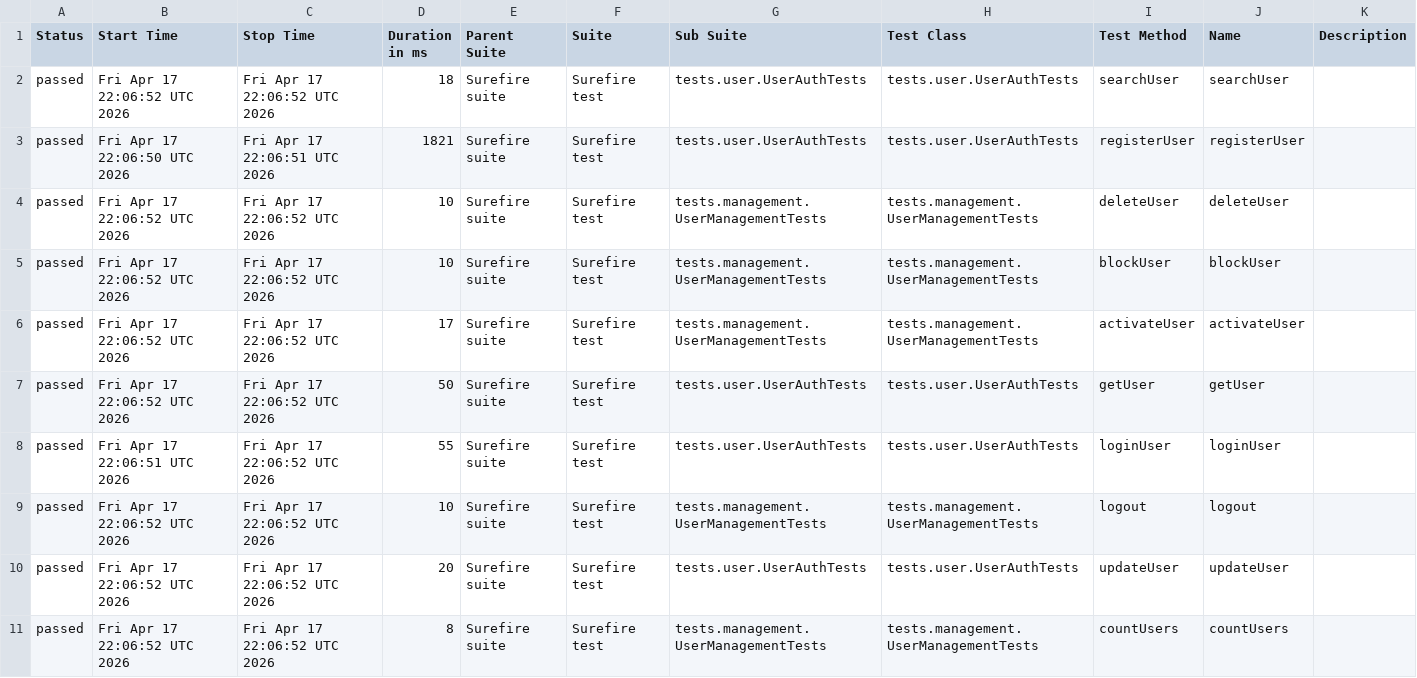
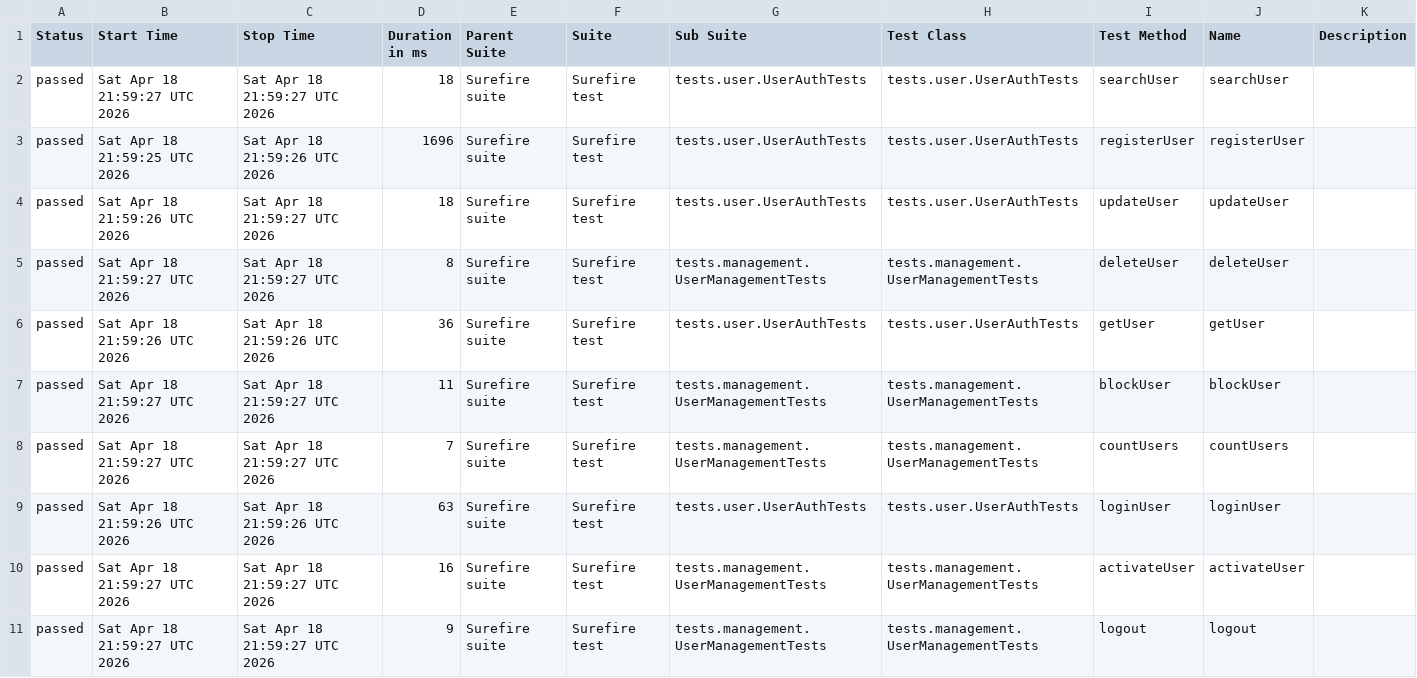
Before and after one commit to Ruturaj0861/user-restAssured, a CSV file: data/suites.csv, drawn as a sheet.

```diff
--- a/data/suites.csv
+++ b/data/suites.csv
@@ -1,11 +1,11 @@
 "Status","Start Time","Stop Time","Duration in ms","Parent Suite","Suite","Sub Suite","Test Class","Test Method","Name","Description"
-"passed","Fri Apr 17 22:06:52 UTC 2026","Fri Apr 17 22:06:52 UTC 2026","18","Surefire suite","Surefire test","tests.user.UserAuthTests","tests.user.UserAuthTests","searchUser","searchUser",""
-"passed","Fri Apr 17 22:06:50 UTC 2026","Fri Apr 17 22:06:51 UTC 2026","1821","Surefire suite","Surefire test","tests.user.UserAuthTests","tests.user.UserAuthTests","registerUser","registerUser",""
-"passed","Fri Apr 17 22:06:52 UTC 2026","Fri Apr 17 22:06:52 UTC 2026","10","Surefire suite","Surefire test","tests.management.UserManagementTests","tests.management.UserManagementTests","deleteUser","deleteUser",""
-"passed","Fri Apr 17 22:06:52 UTC 2026","Fri Apr 17 22:06:52 UTC 2026","10","Surefire suite","Surefire test","tests.management.UserManagementTests","tests.management.UserManagementTests","blockUser","blockUser",""
-"passed","Fri Apr 17 22:06:52 UTC 2026","Fri Apr 17 22:06:52 UTC 2026","17","Surefire suite","Surefire test","tests.management.UserManagementTests","tests.management.UserManagementTests","activateUser","activateUser",""
-"passed","Fri Apr 17 22:06:52 UTC 2026","Fri Apr 17 22:06:52 UTC 2026","50","Surefire suite","Surefire test","tests.user.UserAuthTests","tests.user.UserAuthTests","getUser","getUser",""
-"passed","Fri Apr 17 22:06:51 UTC 2026","Fri Apr 17 22:06:52 UTC 2026","55","Surefire suite","Surefire test","tests.user.UserAuthTests","tests.user.UserAuthTests","loginUser","loginUser",""
-"passed","Fri Apr 17 22:06:52 UTC 2026","Fri Apr 17 22:06:52 UTC 2026","10","Surefire suite","Surefire test","tests.management.UserManagementTests","tests.management.UserManagementTests","logout","logout",""
-"passed","Fri Apr 17 22:06:52 UTC 2026","Fri Apr 17 22:06:52 UTC 2026","20","Surefire suite","Surefire test","tests.user.UserAuthTests","tests.user.UserAuthTests","updateUser","updateUser",""
-"passed","Fri Apr 17 22:06:52 UTC 2026","Fri Apr 17 22:06:52 UTC 2026","8","Surefire suite","Surefire test","tests.management.UserManagementTests","tests.management.UserManagementTests","countUsers","countUsers",""
+"passed","Sat Apr 18 21:59:27 UTC 2026","Sat Apr 18 21:59:27 UTC 2026","18","Surefire suite","Surefire test","tests.user.UserAuthTests","tests.user.UserAuthTests","searchUser","searchUser",""
+"passed","Sat Apr 18 21:59:25 UTC 2026","Sat Apr 18 21:59:26 UTC 2026","1696","Surefire suite","Surefire test","tests.user.UserAuthTests","tests.user.UserAuthTests","registerUser","registerUser",""
+"passed","Sat Apr 18 21:59:26 UTC 2026","Sat Apr 18 21:59:27 UTC 2026","18","Surefire suite","Surefire test","tests.user.UserAuthTests","tests.user.UserAuthTests","updateUser","updateUser",""
+"passed","Sat Apr 18 21:59:27 UTC 2026","Sat Apr 18 21:59:27 UTC 2026","8","Surefire suite","Surefire test","tests.management.UserManagementTests","tests.management.UserManagementTests","deleteUser","deleteUser",""
+"passed","Sat Apr 18 21:59:26 UTC 2026","Sat Apr 18 21:59:26 UTC 2026","36","Surefire suite","Surefire test","tests.user.UserAuthTests","tests.user.UserAuthTests","getUser","getUser",""
+"passed","Sat Apr 18 21:59:27 UTC 2026","Sat Apr 18 21:59:27 UTC 2026","11","Surefire suite","Surefire test","tests.management.UserManagementTests","tests.management.UserManagementTests","blockUser","blockUser",""
+"passed","Sat Apr 18 21:59:27 UTC 2026","Sat Apr 18 21:59:27 UTC 2026","7","Surefire suite","Surefire test","tests.management.UserManagementTests","tests.management.UserManagementTests","countUsers","countUsers",""
+"passed","Sat Apr 18 21:59:26 UTC 2026","Sat Apr 18 21:59:26 UTC 2026","63","Surefire suite","Surefire test","tests.user.UserAuthTests","tests.user.UserAuthTests","loginUser","loginUser",""
+"passed","Sat Apr 18 21:59:27 UTC 2026","Sat Apr 18 21:59:27 UTC 2026","16","Surefire suite","Surefire test","tests.management.UserManagementTests","tests.management.UserManagementTests","activateUser","activateUser",""
+"passed","Sat Apr 18 21:59:27 UTC 2026","Sat Apr 18 21:59:27 UTC 2026","9","Surefire suite","Surefire test","tests.management.UserManagementTests","tests.management.UserManagementTests","logout","logout",""
```
Also changed, not shown: 34 other files.
